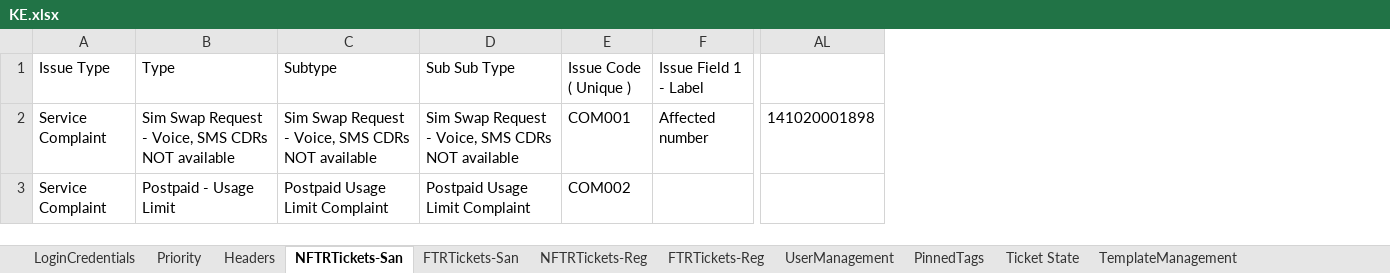
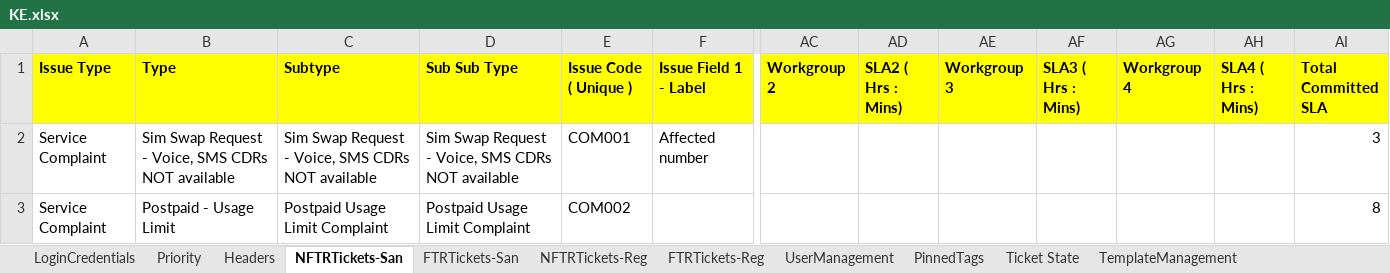
Before and after one commit to michaeadi/cs-portal-automation_selenium, an Excel workbook: Excels/KE.xlsx, sheet NFTRTickets-San, drawn as a sheet; only a part is shown, gaps mark what is left out; values as stored, in another font and other column widths than the file's, no borders; removed rows and columns are numbered as before the commit, all else as after; the diff covers the shown part only; the diff names each change by its address in the sheet, - before the commit and + after, or states it on an @@ line.

```diff
--- a/Excels/KE.xlsx (sheet NFTRTickets-San)
+++ b/Excels/KE.xlsx (sheet NFTRTickets-San)
+column AC (Workgroup 2), empty
+column AD (SLA2 ( Hrs : Mins)), empty
+column AE (Workgroup 3), empty
+column AF (SLA3 ( Hrs : Mins)), empty
+column AG (Workgroup 4), empty
+column AH (SLA4 ( Hrs : Mins)), empty
+column AI (Total Committed SLA), rows 2-3: 3 | 8
-column AL, row 2: 141020001898
@@ A1:F1 fill: none → #FFFF00, bold: off → on @@
```
Also changed, not shown: 6 removed columns and cell formats elsewhere in this sheet, sheet NFTRTickets-Reg, charts or pictures, Excels/DRC.xlsx, Excels/MG.xlsx, 2 other files.
